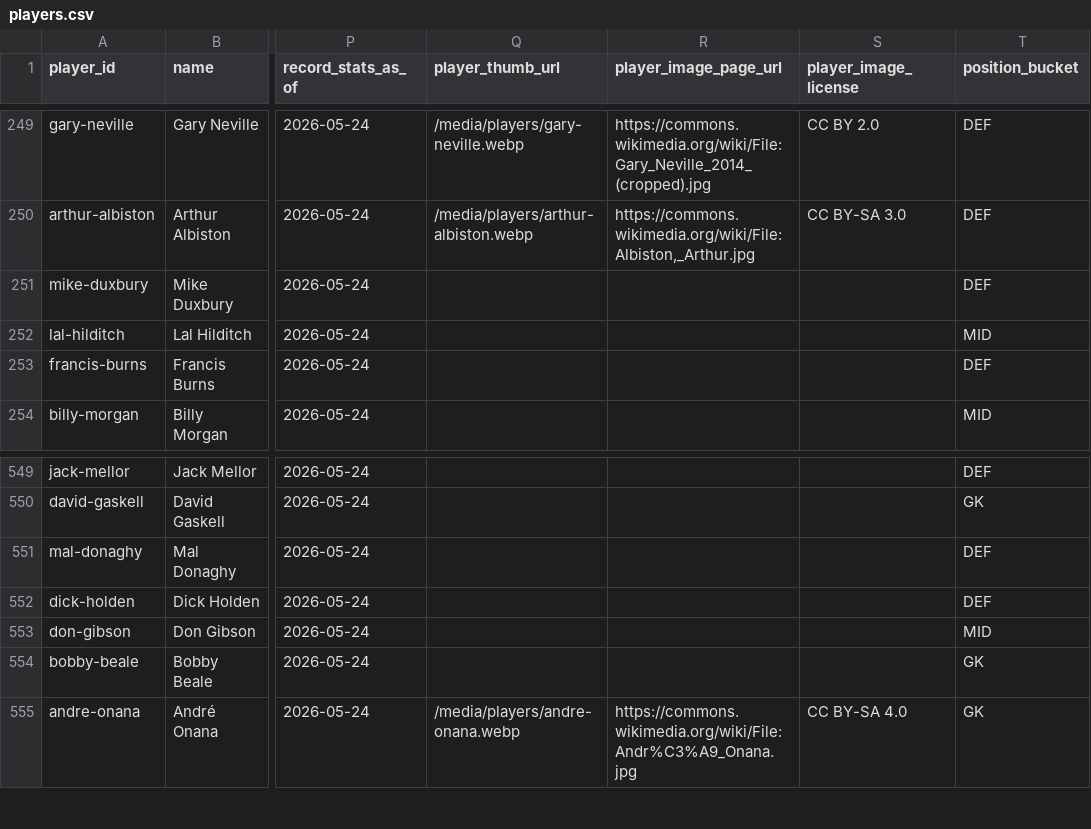
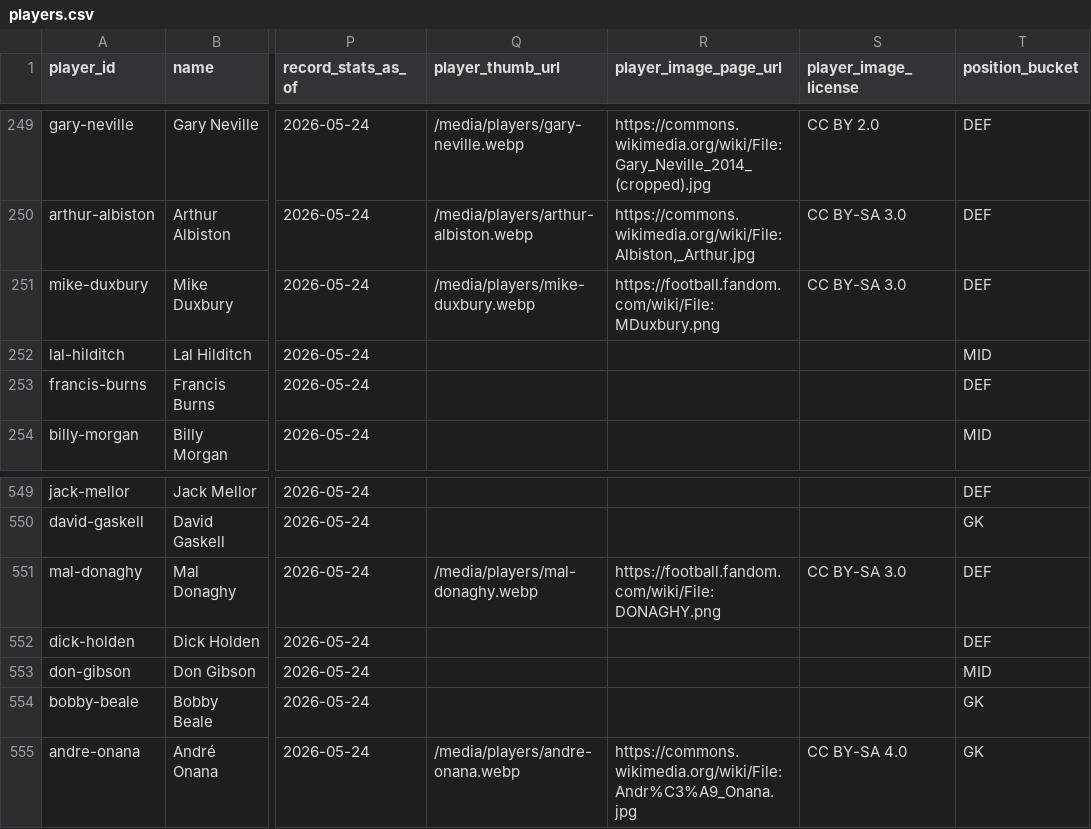
Before and after one commit to cbrown564-alt/unitedstats, a CSV file: public/dataset/players.csv, drawn as a sheet; only a part is shown, gaps mark what is left out; the diff covers the shown part only; the diff names each change by its address in the sheet, - before the commit and + after, or states it on an @@ line.

```diff
--- a/public/dataset/players.csv
+++ b/public/dataset/players.csv
-Q251 (player_thumb_url): (empty)
+Q251 (player_thumb_url): /media/players/mike-duxbury.webp
-R251 (player_image_page_url): (empty)
+R251 (player_image_page_url): https://football.fandom.com/wiki/File:MDuxbury.png
-S251 (player_image_license): (empty)
+S251 (player_image_license): CC BY-SA 3.0
-Q551 (player_thumb_url): (empty)
+Q551 (player_thumb_url): /media/players/mal-donaghy.webp
-R551 (player_image_page_url): (empty)
+R551 (player_image_page_url): https://football.fandom.com/wiki/File:DONAGHY.png
-S551 (player_image_license): (empty)
+S551 (player_image_license): CC BY-SA 3.0
```
Also changed, not shown: 15 edited cells elsewhere in this file, public/dataset/player_media.csv, 39 other files.
